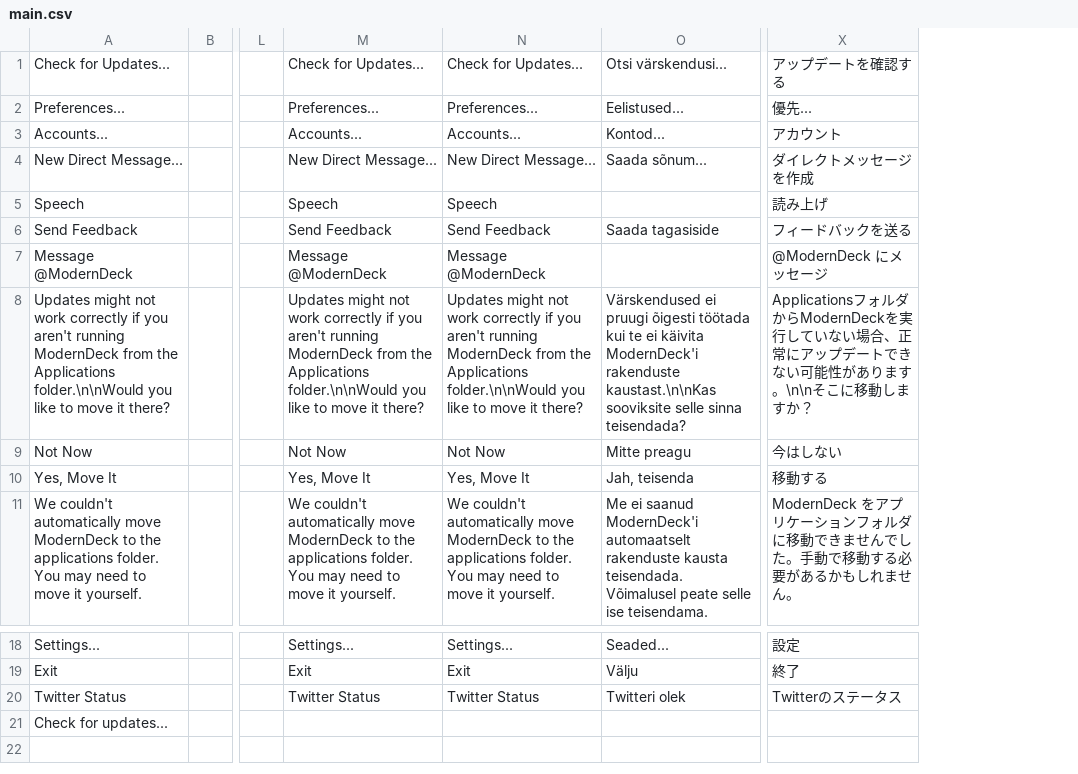
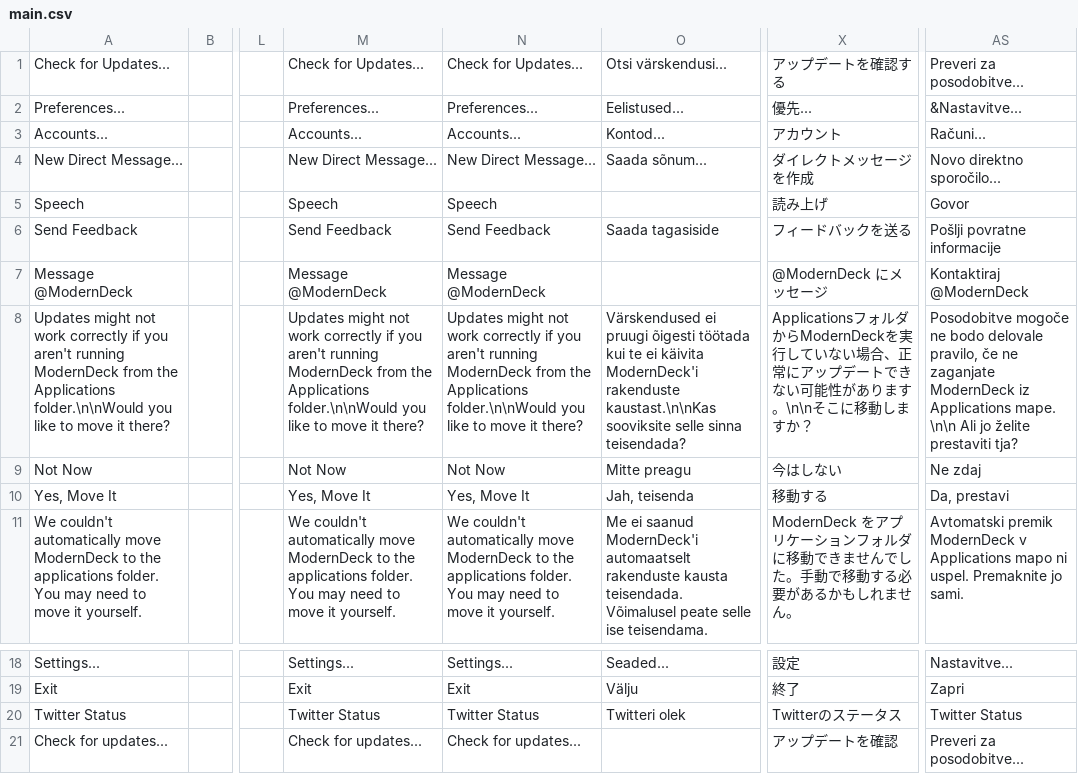
Before and after one commit to dangeredwolf/ModernDeck, a CSV file: main.csv, drawn as a sheet; only a part is shown, gaps mark what is left out; the diff names each change by its address in the sheet, - before the commit and + after, or states it on an @@ line.

```diff
--- a/main.csv
+++ b/main.csv
+column AS, rows 1-11: Preveri za posodobitve... | &Nastavitve... | Računi... | Novo direktno sporočilo... | Govor | Pošlji povratne informacije | Kontaktiraj @ModernDeck | Posodobitve mogoče ne bodo delovale pravilo, če ne zaganjate ModernDeck iz Applications mape. \n\n Ali jo želite prestaviti tja? | Ne zdaj | Da, prestavi | Avtomatski premik ModernDeck v Applications mapo ni uspel. Premaknite jo sami.; rows 18-21: Nastavitve... | Zapri | Twitter Status | Preveri za posodobitve...
-M21: (empty)
+M21: Check for updates...
-N21: (empty)
+N21: Check for updates...
-X21: (empty)
+X21: アップデートを確認
```
Also changed, not shown: 17 other files.
